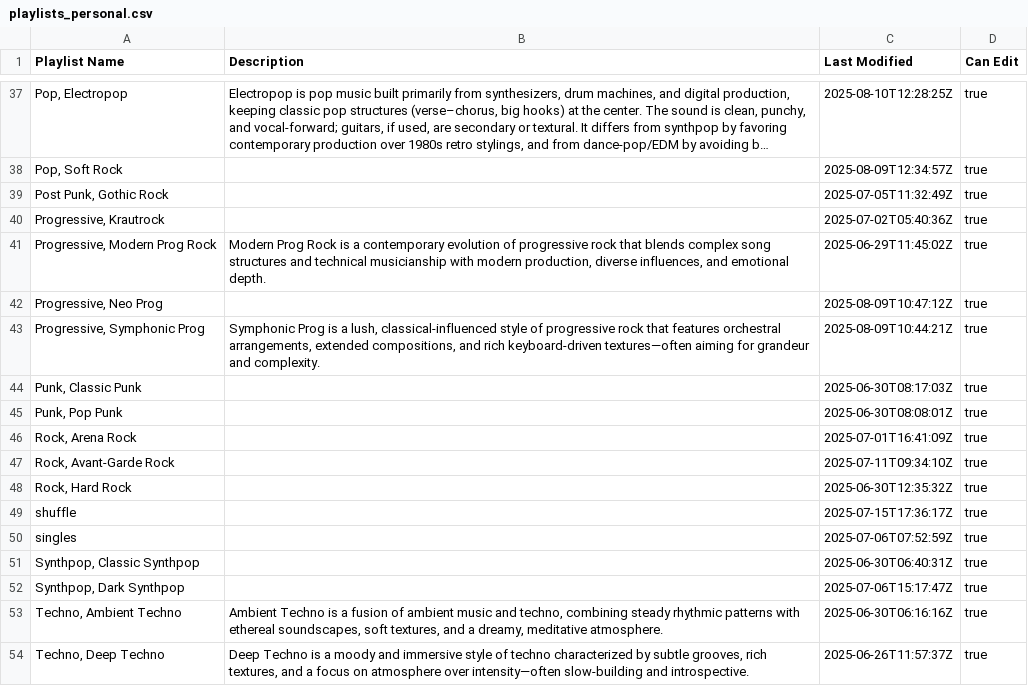
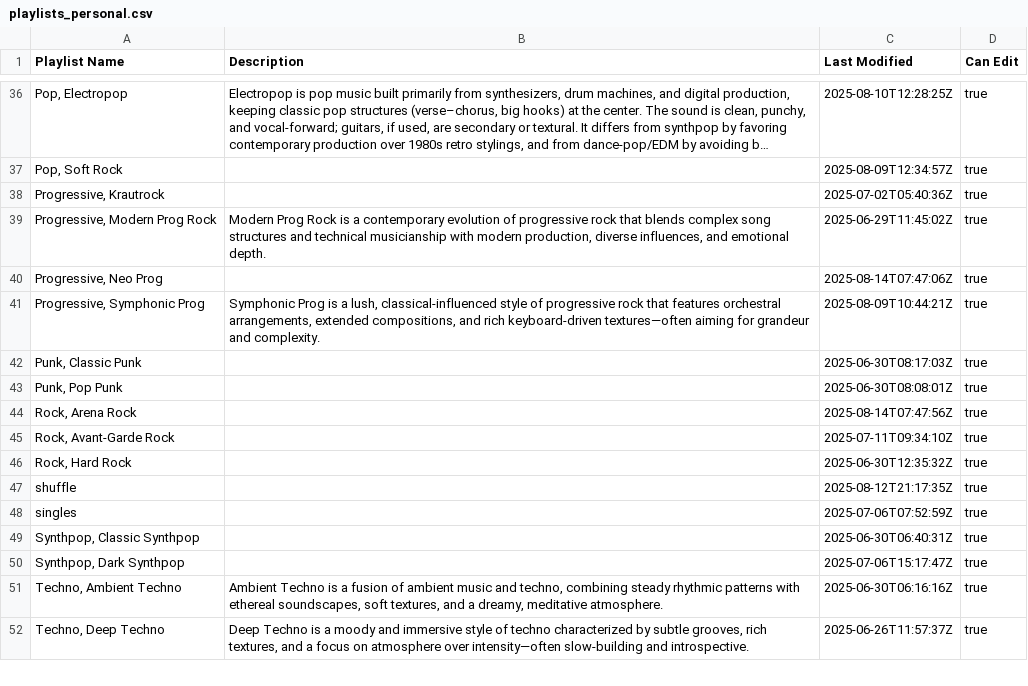
Before and after one commit to ceth-x86/beatmap-clojure, a CSV file: resources/catalog/playlists_personal.csv, drawn as a sheet; only a part is shown, gaps mark what is left out; long unchanged cells end in …; removed rows and columns are numbered as before the commit, all else as after; the diff covers the shown part only; the diff names each change by its address in the sheet, - before the commit and + after, or states it on an @@ line.

```diff
--- a/resources/catalog/playlists_personal.csv
+++ b/resources/catalog/playlists_personal.csv
-row 39: Post Punk, Gothic Rock |  | 2025-07-05T11:32:49Z | true
-C40 (Last Modified): 2025-08-09T10:47:12Z
+C40 (Last Modified): 2025-08-14T07:47:06Z
-C44 (Last Modified): 2025-07-01T16:41:09Z
+C44 (Last Modified): 2025-08-14T07:47:56Z
-C47 (Last Modified): 2025-07-15T17:36:17Z
+C47 (Last Modified): 2025-08-12T21:17:35Z
```
Also changed, not shown: 2 added rows, 3 removed rows and 5 edited cells elsewhere in this file, 2 other files.
